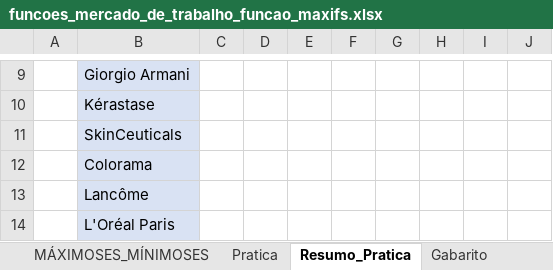
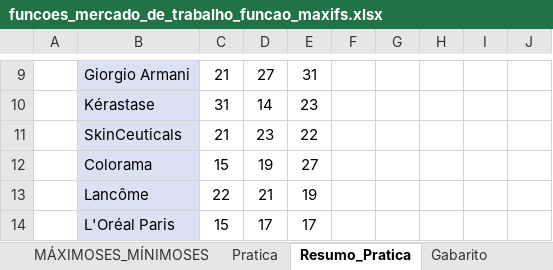
Before and after one commit to ruanpmendes/data-analytics-foundation, an Excel workbook: 01_Excel_PowerQuery/Excel Impressionador - Hashtag/planilhas/funcoes_mercado_de_trabalho_funcao_maxifs.xlsx, sheet Resumo_Pratica, drawn as a sheet; only a part is shown, gaps mark what is left out; values as stored, in another font and other column widths than the file's, no borders; charts and pictures not drawn; the diff covers the shown part only; the diff names each change by its address in the sheet, - before the commit and + after, or states it on an @@ line.

Commit message:
update: adiciona planilhas de praticas.

```diff
--- a/01_Excel_PowerQuery/Excel Impressionador - Hashtag/planilhas/funcoes_mercado_de_trabalho_funcao_maxifs.xlsx (sheet Resumo_Pratica)
+++ b/01_Excel_PowerQuery/Excel Impressionador - Hashtag/planilhas/funcoes_mercado_de_trabalho_funcao_maxifs.xlsx (sheet Resumo_Pratica)
-C9: (empty)
+C9: 21
-D9: (empty)
+D9: 27
-E9: (empty)
+E9: 31
-C10: (empty)
+C10: 31
-D10: (empty)
+D10: 14
-E10: (empty)
+E10: 23
-C11: (empty)
+C11: 21
-D11: (empty)
+D11: 23
-E11: (empty)
+E11: 22
-C12: (empty)
+C12: 15
-D12: (empty)
+D12: 19
-E12: (empty)
+E12: 27
-C13: (empty)
+C13: 22
-D13: (empty)
+D13: 21
-E13: (empty)
+E13: 19
-C14: (empty)
+C14: 15
-D14: (empty)
+D14: 17
-E14: (empty)
+E14: 17
```
Also changed, not shown: 30 edited cells elsewhere in this sheet, sheet MÁXIMOSES_MÍNIMOSES, sheet Pratica, charts or pictures, 3 other files.
